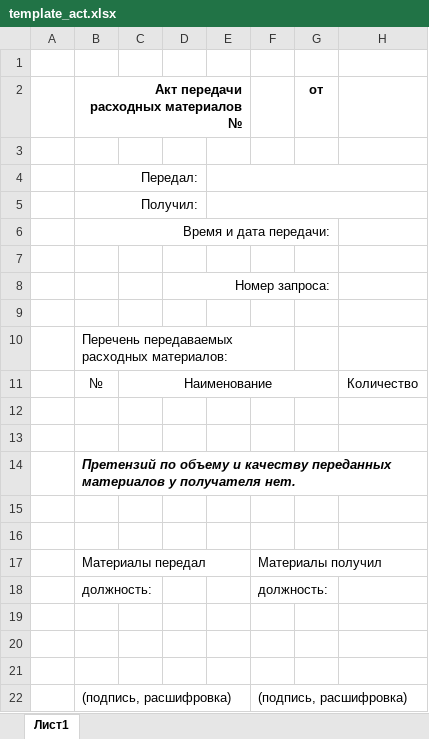
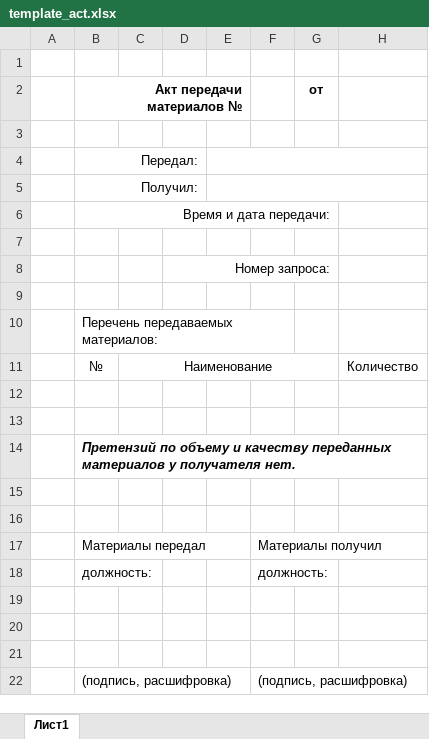
Before and after one commit to palladine/uchet_rashod, an Excel workbook: base/static/misc/template_act.xlsx, sheet Лист1, drawn as a sheet; values as stored, in another font and other column widths than the file's, no borders; the diff names each change by its address in the sheet, - before the commit and + after, or states it on an @@ line.

```diff
--- a/base/static/misc/template_act.xlsx (sheet Лист1)
+++ b/base/static/misc/template_act.xlsx (sheet Лист1)
-B2: Акт передачи расходных материалов №
+B2: Акт передачи материалов №
-B10 (Акт передачи материалов №): Перечень передаваемых расходных материалов:
+B10 (Акт передачи материалов №): Перечень передаваемых материалов:
```
Also changed, not shown: 6 other files.
